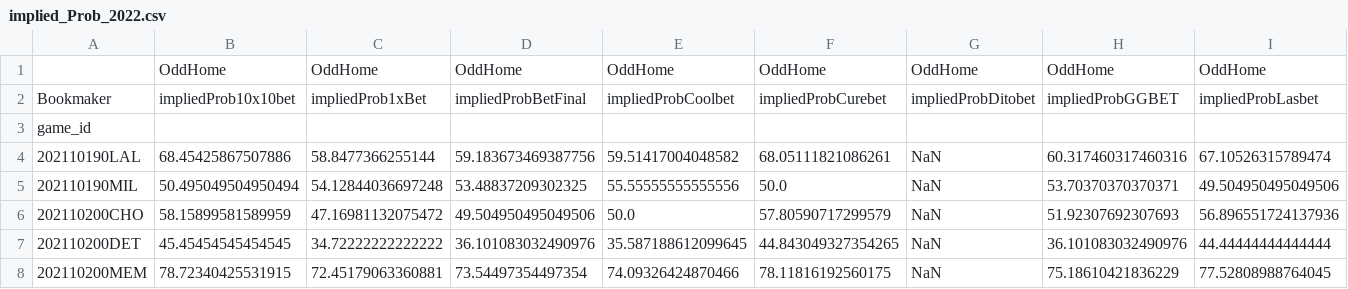
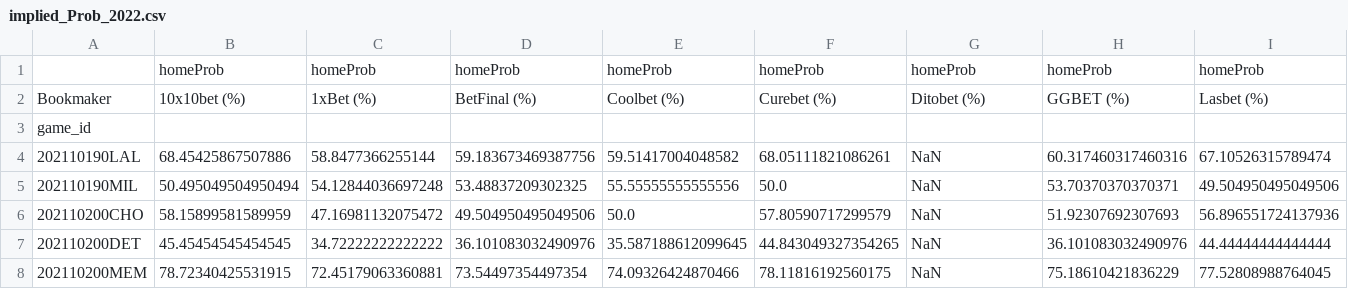
Before and after one commit to aaron-kulkarni/evaluatingBettingStrategies, a CSV file: data/bettingOddsData/implied_Prob_2022.csv, drawn as a sheet; only a part is shown; removed rows and columns are numbered as before the commit, all else as after; rows hold the shown columns only; the diff covers the shown part only; the diff names each change by its address in the sheet, - before the commit and + after, or states it on an @@ line.

```diff
--- a/data/bettingOddsData/implied_Prob_2022.csv
+++ b/data/bettingOddsData/implied_Prob_2022.csv
-row 1:  | OddHome | OddHome | OddHome | OddHome | OddHome | OddHome | OddHome | OddHome
+row 1:  | homeProb | homeProb | homeProb | homeProb | homeProb | homeProb | homeProb | homeProb
-B2: impliedProb10x10bet
+B2: 10x10bet (%)
-C2: impliedProb1xBet
+C2: 1xBet (%)
-D2: impliedProbBetFinal
+D2: BetFinal (%)
-E2: impliedProbCoolbet
+E2: Coolbet (%)
-F2: impliedProbCurebet
+F2: Curebet (%)
-G2: impliedProbDitobet
+G2: Ditobet (%)
-H2: impliedProbGGBET
+H2: GGBET (%)
-I2: impliedProbLasbet
+I2: Lasbet (%)
```
Also changed, not shown: 26 edited cells elsewhere in this file, data/bettingOddsData/implied_Prob_2017.csv, data/bettingOddsData/implied_Prob_2018.csv, 6 other files.
